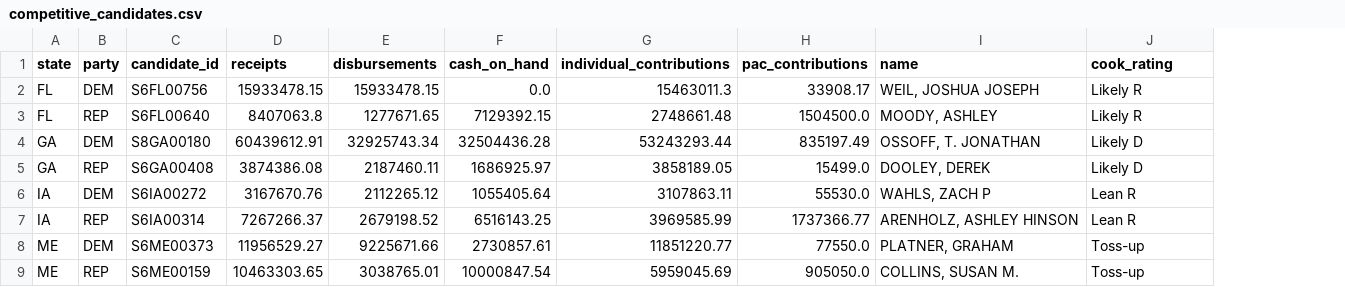
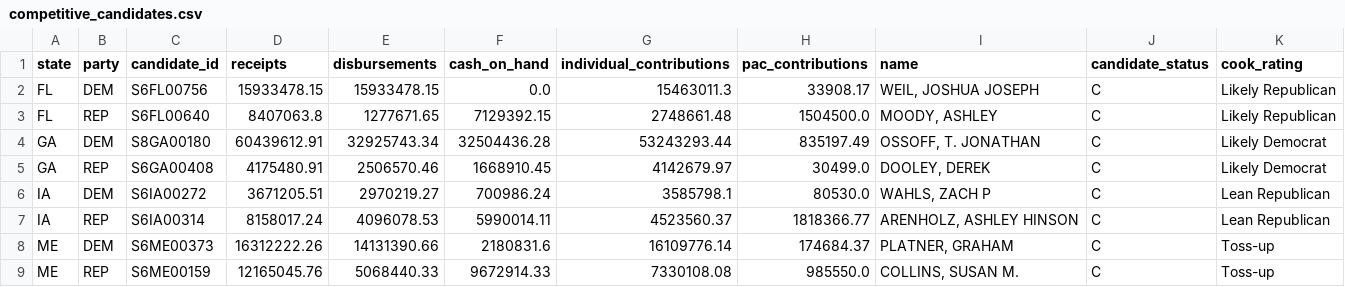
Before and after one commit to sinyiau/campaignfinance_2026, a CSV file: data/processed/competitive_candidates.csv, drawn as a sheet; only a part is shown; addresses are those after the commit; the diff covers the shown part only; the diff names each change by its address in the sheet, - before the commit and + after, or states it on an @@ line.

```diff
--- a/data/processed/competitive_candidates.csv
+++ b/data/processed/competitive_candidates.csv
+column J (candidate_status), rows 2-9: all C
-K2:K3 (cook_rating): Likely R
+K2:K3 (cook_rating): Likely Republican
-K4:K5 (cook_rating): Likely D
+K4:K5 (cook_rating): Likely Democrat
-D5 (receipts): 3874386.08
+D5 (receipts): 4175480.91
-E5 (disbursements): 2187460.11
+E5 (disbursements): 2506570.46
-F5 (cash_on_hand): 1686925.97
+F5 (cash_on_hand): 1668910.45
-G5 (individual_contributions): 3858189.05
+G5 (individual_contributions): 4142679.97
-H5 (pac_contributions): 15499.0
+H5 (pac_contributions): 30499.0
-D6 (receipts): 3167670.76
+D6 (receipts): 3671205.51
-E6 (disbursements): 2112265.12
+E6 (disbursements): 2970219.27
-F6 (cash_on_hand): 1055405.64
+F6 (cash_on_hand): 700986.24
-G6 (individual_contributions): 3107863.11
+G6 (individual_contributions): 3585798.1
-H6 (pac_contributions): 55530.0
+H6 (pac_contributions): 80530.0
-K6:K7 (cook_rating): Lean R
+K6:K7 (cook_rating): Lean Republican
-D7 (receipts): 7267266.37
+D7 (receipts): 8158017.24
-E7 (disbursements): 2679198.52
+E7 (disbursements): 4096078.53
-F7 (cash_on_hand): 6516143.25
+F7 (cash_on_hand): 5990014.11
-G7 (individual_contributions): 3969585.99
+G7 (individual_contributions): 4523560.37
-H7 (pac_contributions): 1737366.77
+H7 (pac_contributions): 1818366.77
-D8 (receipts): 11956529.27
+D8 (receipts): 16312222.26
-E8 (disbursements): 9225671.66
+E8 (disbursements): 14131390.66
-F8 (cash_on_hand): 2730857.61
+F8 (cash_on_hand): 2180831.6
-G8 (individual_contributions): 11851220.77
+G8 (individual_contributions): 16109776.14
-H8 (pac_contributions): 77550.0
+H8 (pac_contributions): 174684.37
-D9 (receipts): 10463303.65
+D9 (receipts): 12165045.76
-E9 (disbursements): 3038765.01
+E9 (disbursements): 5068440.33
-F9 (cash_on_hand): 10000847.54
+F9 (cash_on_hand): 9672914.33
-G9 (individual_contributions): 5959045.69
+G9 (individual_contributions): 7330108.08
-H9 (pac_contributions): 905050.0
+H9 (pac_contributions): 985550.0
```
Also changed, not shown: 19 edited cells elsewhere in this file, data/processed/all_senate_financials.csv, data/processed/dumbbell_chart.csv, 9 other files.
